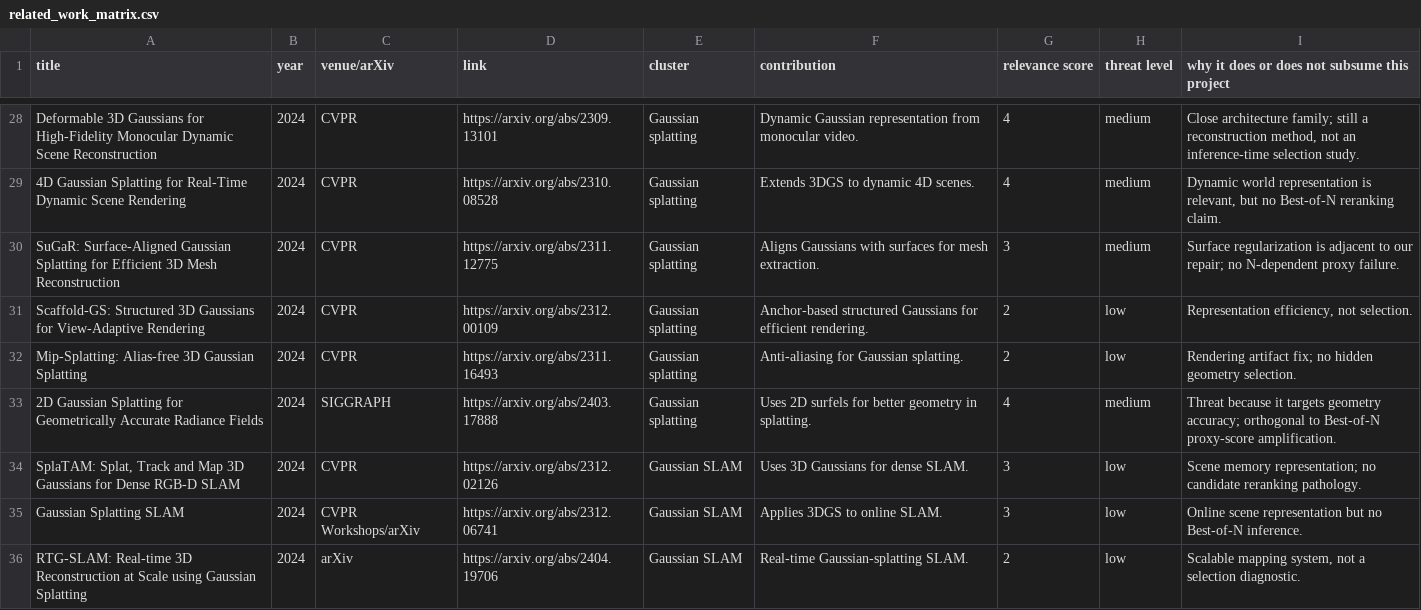
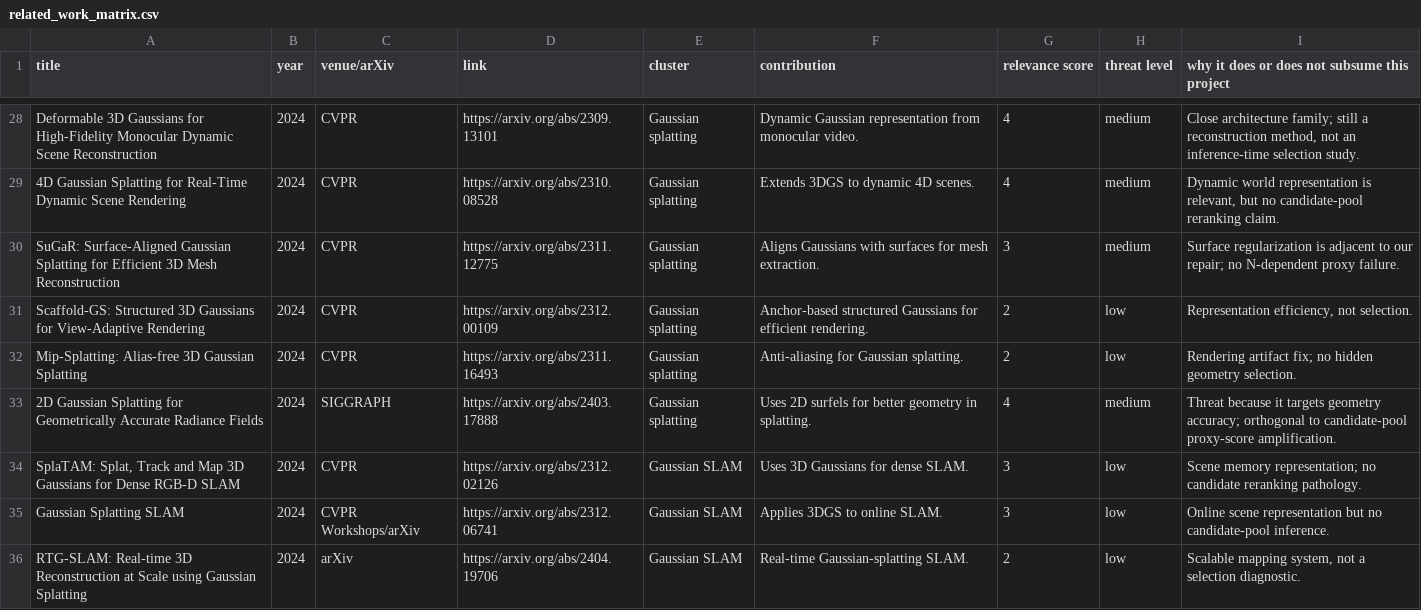
Before and after one commit to Jason-Wang313/best-of-n-3d-scene-world-models, a CSV file: docs/related_work_matrix.csv, drawn as a sheet; only a part is shown, gaps mark what is left out; the diff covers the shown part only.

```diff
--- a/docs/related_work_matrix.csv
+++ b/docs/related_work_matrix.csv
@@ -28,3 +28,3 @@
 "Deformable 3D Gaussians for High-Fidelity Monocular Dynamic Scene Reconstruction","2024","CVPR","https://arxiv.org/abs/2309.13101","Gaussian splatting","Dynamic Gaussian representation from monocular video.","4","medium","Close architecture family; still a reconstruction method, not an inference-time selection study."
-"4D Gaussian Splatting for Real-Time Dynamic Scene Rendering","2024","CVPR","https://arxiv.org/abs/2310.08528","Gaussian splatting","Extends 3DGS to dynamic 4D scenes.","4","medium","Dynamic world representation is relevant, but no Best-of-N reranking claim."
+"4D Gaussian Splatting for Real-Time Dynamic Scene Rendering","2024","CVPR","https://arxiv.org/abs/2310.08528","Gaussian splatting","Extends 3DGS to dynamic 4D scenes.","4","medium","Dynamic world representation is relevant, but no candidate-pool reranking claim."
 "SuGaR: Surface-Aligned Gaussian Splatting for Efficient 3D Mesh Reconstruction","2024","CVPR","https://arxiv.org/abs/2311.12775","Gaussian splatting","Aligns Gaussians with surfaces for mesh extraction.","3","medium","Surface regularization is adjacent to our repair; no N-dependent proxy failure."
@@ -32,5 +32,5 @@
 "Mip-Splatting: Alias-free 3D Gaussian Splatting","2024","CVPR","https://arxiv.org/abs/2311.16493","Gaussian splatting","Anti-aliasing for Gaussian splatting.","2","low","Rendering artifact fix; no hidden geometry selection."
-"2D Gaussian Splatting for Geometrically Accurate Radiance Fields","2024","SIGGRAPH","https://arxiv.org/abs/2403.17888","Gaussian splatting","Uses 2D surfels for better geometry in splatting.","4","medium","Threat because it targets geometry accuracy; orthogonal to Best-of-N proxy-score amplification."
+"2D Gaussian Splatting for Geometrically Accurate Radiance Fields","2024","SIGGRAPH","https://arxiv.org/abs/2403.17888","Gaussian splatting","Uses 2D surfels for better geometry in splatting.","4","medium","Threat because it targets geometry accuracy; orthogonal to candidate-pool proxy-score amplification."
 "SplaTAM: Splat, Track and Map 3D Gaussians for Dense RGB-D SLAM","2024","CVPR","https://arxiv.org/abs/2312.02126","Gaussian SLAM","Uses 3D Gaussians for dense SLAM.","3","low","Scene memory representation; no candidate reranking pathology."
-"Gaussian Splatting SLAM","2024","CVPR Workshops/arXiv","https://arxiv.org/abs/2312.06741","Gaussian SLAM","Applies 3DGS to online SLAM.","3","low","Online scene representation but no Best-of-N inference."
+"Gaussian Splatting SLAM","2024","CVPR Workshops/arXiv","https://arxiv.org/abs/2312.06741","Gaussian SLAM","Applies 3DGS to online SLAM.","3","low","Online scene representation but no candidate-pool inference."
 "RTG-SLAM: Real-time 3D Reconstruction at Scale using Gaussian Splatting","2024","arXiv","https://arxiv.org/abs/2404.19706","Gaussian SLAM","Real-time Gaussian-splatting SLAM.","2","low","Scalable mapping system, not a selection diagnostic."
```
Also changed, not shown: 42 edited cells elsewhere in this file, 27 other files.
